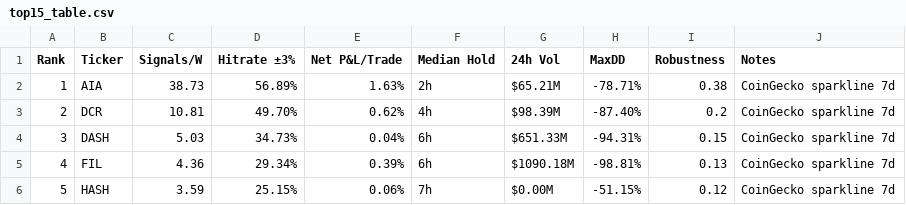
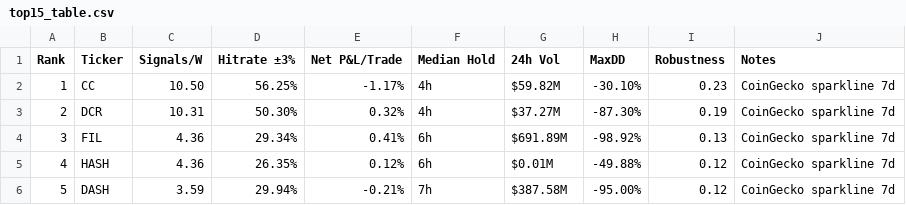
Before and after one commit to Philshirt18/TR, a CSV file: outputs/top15_table.csv, drawn as a sheet; only a part is shown; the diff covers the shown part only.

```diff
--- a/outputs/top15_table.csv
+++ b/outputs/top15_table.csv
@@ -1,6 +1,6 @@
 Rank,Ticker,Signals/W,Hitrate ±3%,Net P&L/Trade,Median Hold,24h Vol,MaxDD,Robustness,Notes
-1,AIA,38.73,56.89%,1.63%,2h,$65.21M,-78.71%,0.38,CoinGecko sparkline 7d
-2,DCR,10.81,49.70%,0.62%,4h,$98.39M,-87.40%,0.2,CoinGecko sparkline 7d
-3,DASH,5.03,34.73%,0.04%,6h,$651.33M,-94.31%,0.15,CoinGecko sparkline 7d
-4,FIL,4.36,29.34%,0.39%,6h,$1090.18M,-98.81%,0.13,CoinGecko sparkline 7d
-5,HASH,3.59,25.15%,0.06%,7h,$0.00M,-51.15%,0.12,CoinGecko sparkline 7d
+1,CC,10.50,56.25%,-1.17%,4h,$59.82M,-30.10%,0.23,CoinGecko sparkline 7d
+2,DCR,10.31,50.30%,0.32%,4h,$37.27M,-87.30%,0.19,CoinGecko sparkline 7d
+3,FIL,4.36,29.34%,0.41%,6h,$691.89M,-98.92%,0.13,CoinGecko sparkline 7d
+4,HASH,4.36,26.35%,0.12%,6h,$0.01M,-49.88%,0.12,CoinGecko sparkline 7d
+5,DASH,3.59,29.94%,-0.21%,7h,$387.58M,-95.00%,0.12,CoinGecko sparkline 7d
```
Also changed, not shown: 63 edited cells elsewhere in this file, 1 other file.
